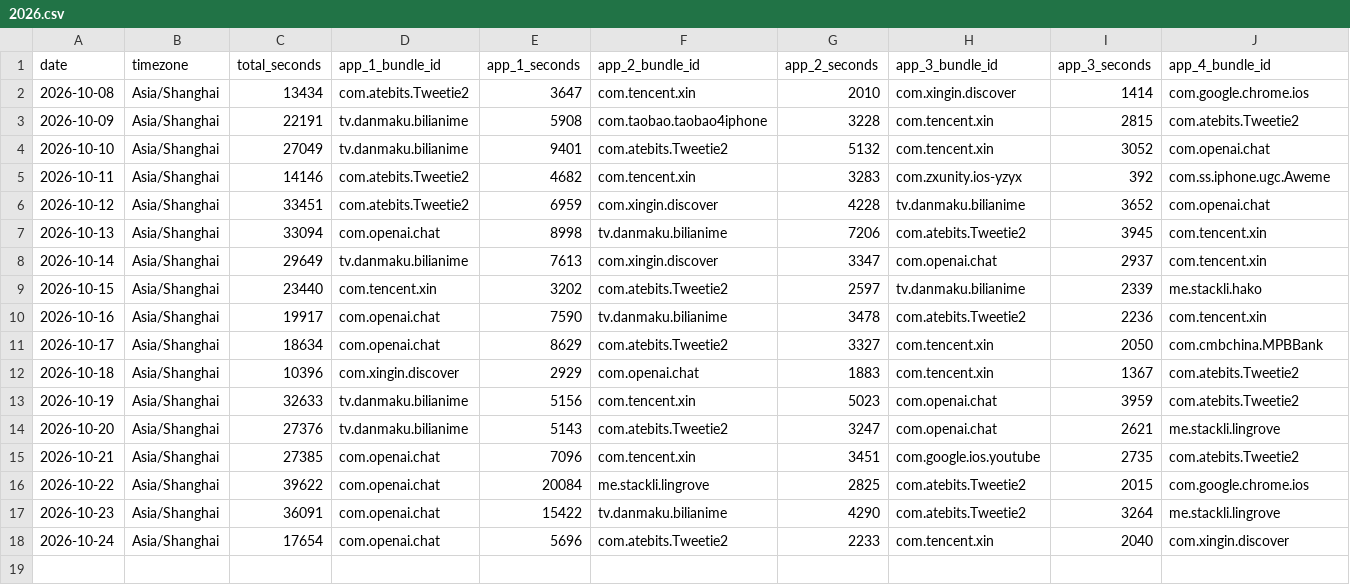
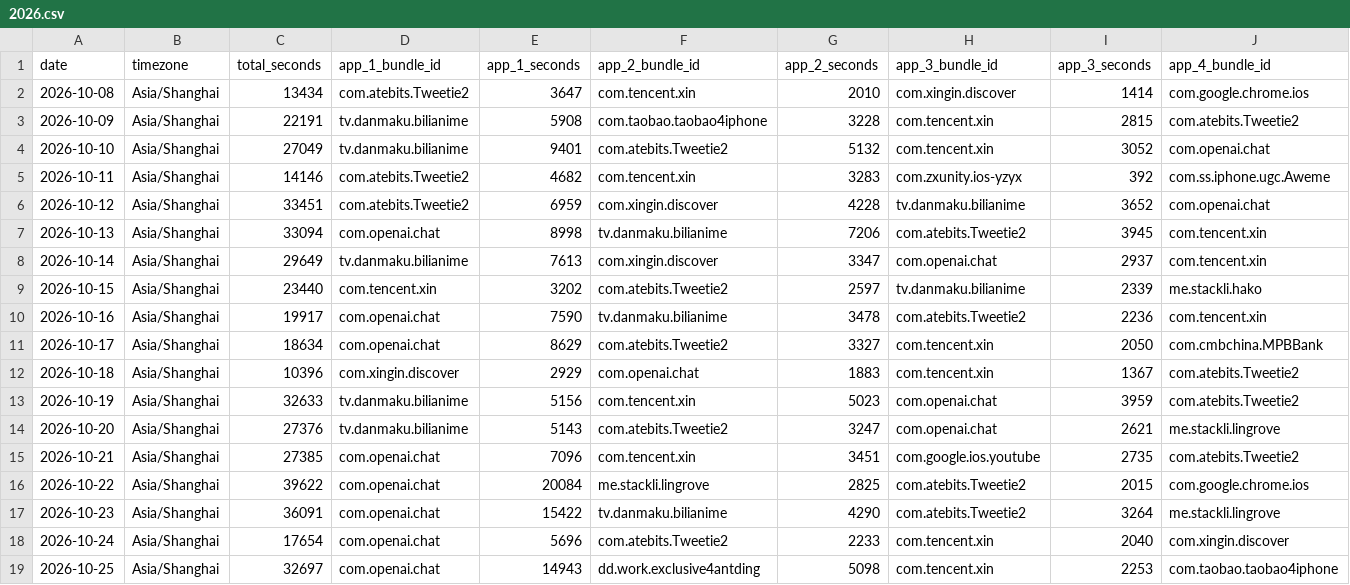
Before and after one commit to stacklix/storage, a CSV file: data/screen-time/2026.csv, drawn as a sheet; only a part is shown; rows hold the shown columns only; the diff names each change by its address in the sheet, - before the commit and + after, or states it on an @@ line.

Commit message:
Update screen-time: 2026-10-25
Add missing dates: 2026-10-25

```diff
--- a/data/screen-time/2026.csv
+++ b/data/screen-time/2026.csv
+row 19: 2026-10-25 | Asia/Shanghai | 32697 | com.openai.chat | 14943 | dd.work.exclusive4antding | 5098 | com.tencent.xin | 2253 | com.taobao.taobao4iphone
```
